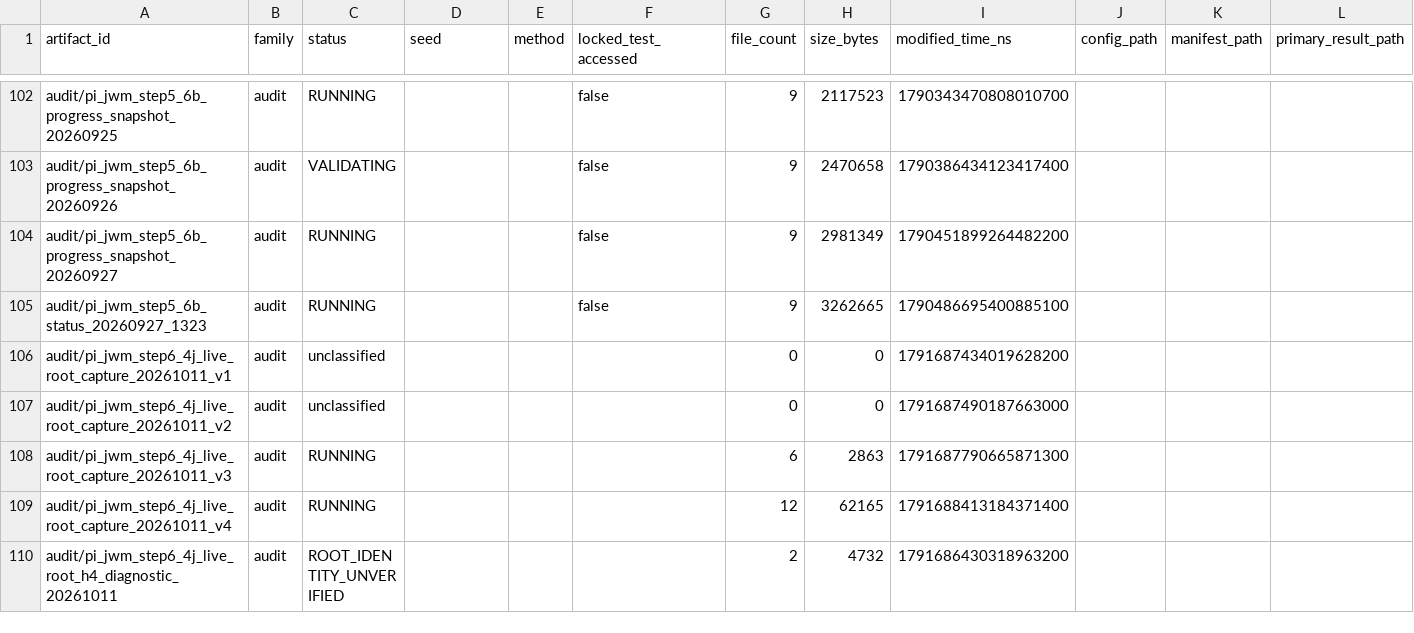
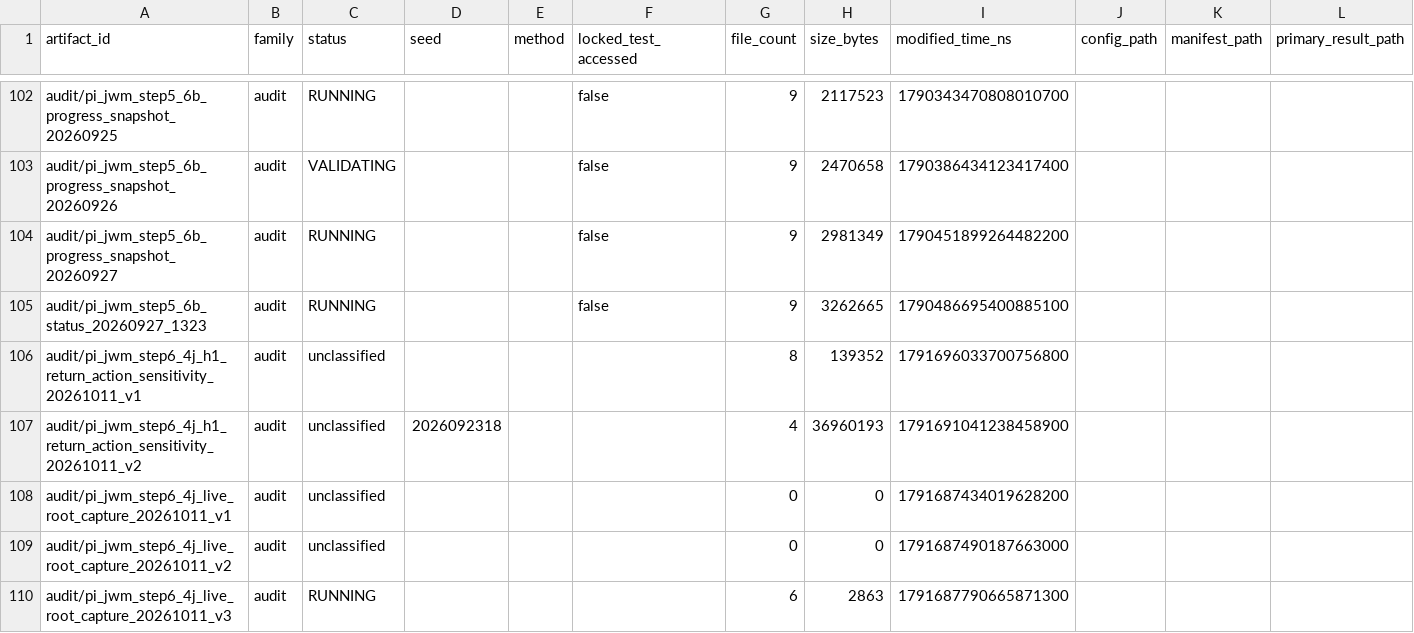
Before and after one commit to yys806/network-state-world-model, a CSV file: docs/registries/generated/artifact_catalog.csv, drawn as a sheet; only a part is shown, gaps mark what is left out; the shorter side is filled out with more unchanged rows; rows hold the shown columns only; the diff names each change by its address in the sheet, - before the commit and + after, or states it on an @@ line.

```diff
--- a/docs/registries/generated/artifact_catalog.csv
+++ b/docs/registries/generated/artifact_catalog.csv
+row 106: audit/pi_jwm_step6_4j_h1_return_action_sensitivity_20261011_v1 | audit | unclassified |  |  |  | 8 | 139352 | 1791696033700756800
+row 107: audit/pi_jwm_step6_4j_h1_return_action_sensitivity_20261011_v2 | audit | unclassified | 2026092318 |  |  | 4 | 36960193 | 1791691041238458900
```
Also changed, not shown: docs/registries/generated/tracked_file_inventory.csv, 24 other files.
